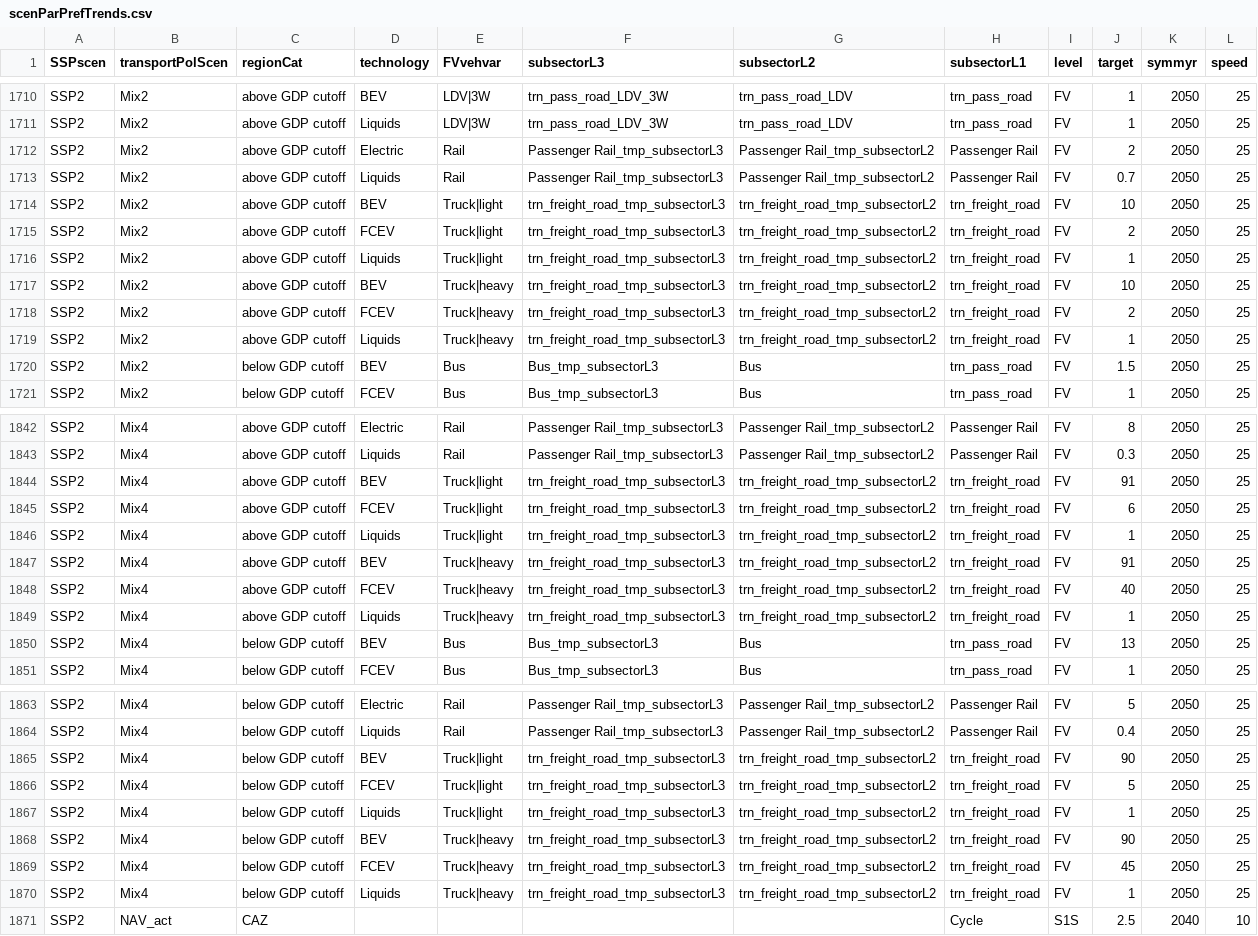
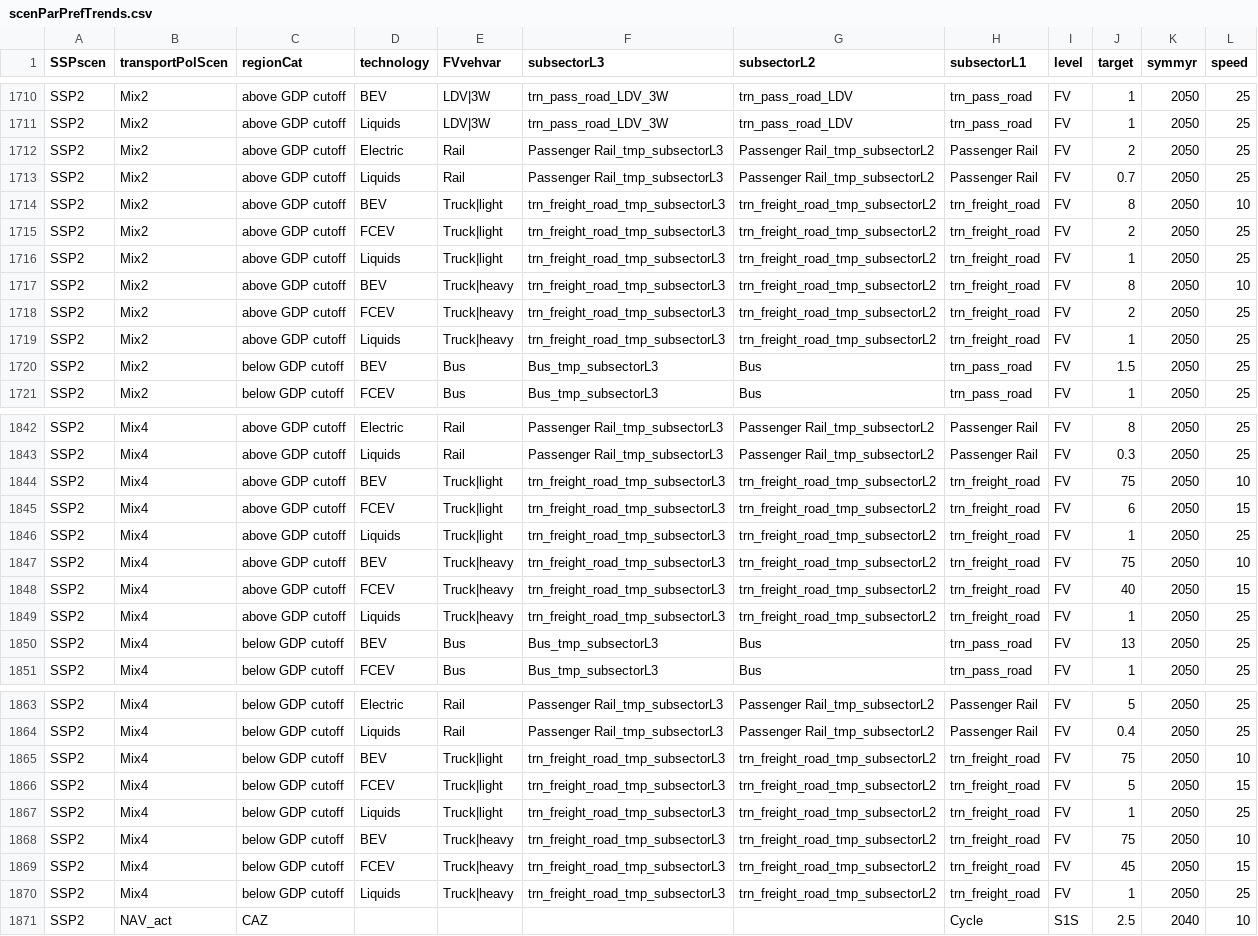
Before and after one commit to pik-piam/edgeTransport, a CSV file: inst/extdata/scenParPrefTrends.csv, drawn as a sheet; only a part is shown, gaps mark what is left out.

Commit message:
adjust scenParPrefTrends Trucks Mix2 Mix4

```diff
--- a/inst/extdata/scenParPrefTrends.csv
+++ b/inst/extdata/scenParPrefTrends.csv
@@ -1713,6 +1713,6 @@ SSP2,Mix2,above GDP cutoff,Electric,Rail,Passenger Rail_tmp_subsectorL3,Passenge
 SSP2,Mix2,above GDP cutoff,Liquids,Rail,Passenger Rail_tmp_subsectorL3,Passenger Rail_tmp_subsectorL2,Passenger Rail,FV,0.7,2050,25
-SSP2,Mix2,above GDP cutoff,BEV,Truck|light,trn_freight_road_tmp_subsectorL3,trn_freight_road_tmp_subsectorL2,trn_freight_road,FV,10,2050,25
+SSP2,Mix2,above GDP cutoff,BEV,Truck|light,trn_freight_road_tmp_subsectorL3,trn_freight_road_tmp_subsectorL2,trn_freight_road,FV,8,2050,10
 SSP2,Mix2,above GDP cutoff,FCEV,Truck|light,trn_freight_road_tmp_subsectorL3,trn_freight_road_tmp_subsectorL2,trn_freight_road,FV,2,2050,25
 SSP2,Mix2,above GDP cutoff,Liquids,Truck|light,trn_freight_road_tmp_subsectorL3,trn_freight_road_tmp_subsectorL2,trn_freight_road,FV,1,2050,25
-SSP2,Mix2,above GDP cutoff,BEV,Truck|heavy,trn_freight_road_tmp_subsectorL3,trn_freight_road_tmp_subsectorL2,trn_freight_road,FV,10,2050,25
+SSP2,Mix2,above GDP cutoff,BEV,Truck|heavy,trn_freight_road_tmp_subsectorL3,trn_freight_road_tmp_subsectorL2,trn_freight_road,FV,8,2050,10
 SSP2,Mix2,above GDP cutoff,FCEV,Truck|heavy,trn_freight_road_tmp_subsectorL3,trn_freight_road_tmp_subsectorL2,trn_freight_road,FV,2,2050,25
@@ -1843,7 +1843,7 @@ SSP2,Mix4,above GDP cutoff,Electric,Rail,Passenger Rail_tmp_subsectorL3,Passenge
 SSP2,Mix4,above GDP cutoff,Liquids,Rail,Passenger Rail_tmp_subsectorL3,Passenger Rail_tmp_subsectorL2,Passenger Rail,FV,0.3,2050,25
-SSP2,Mix4,above GDP cutoff,BEV,Truck|light,trn_freight_road_tmp_subsectorL3,trn_freight_road_tmp_subsectorL2,trn_freight_road,FV,91,2050,25
-SSP2,Mix4,above GDP cutoff,FCEV,Truck|light,trn_freight_road_tmp_subsectorL3,trn_freight_road_tmp_subsectorL2,trn_freight_road,FV,6,2050,25
+SSP2,Mix4,above GDP cutoff,BEV,Truck|light,trn_freight_road_tmp_subsectorL3,trn_freight_road_tmp_subsectorL2,trn_freight_road,FV,75,2050,10
+SSP2,Mix4,above GDP cutoff,FCEV,Truck|light,trn_freight_road_tmp_subsectorL3,trn_freight_road_tmp_subsectorL2,trn_freight_road,FV,6,2050,15
 SSP2,Mix4,above GDP cutoff,Liquids,Truck|light,trn_freight_road_tmp_subsectorL3,trn_freight_road_tmp_subsectorL2,trn_freight_road,FV,1,2050,25
-SSP2,Mix4,above GDP cutoff,BEV,Truck|heavy,trn_freight_road_tmp_subsectorL3,trn_freight_road_tmp_subsectorL2,trn_freight_road,FV,91,2050,25
-SSP2,Mix4,above GDP cutoff,FCEV,Truck|heavy,trn_freight_road_tmp_subsectorL3,trn_freight_road_tmp_subsectorL2,trn_freight_road,FV,40,2050,25
+SSP2,Mix4,above GDP cutoff,BEV,Truck|heavy,trn_freight_road_tmp_subsectorL3,trn_freight_road_tmp_subsectorL2,trn_freight_road,FV,75,2050,10
+SSP2,Mix4,above GDP cutoff,FCEV,Truck|heavy,trn_freight_road_tmp_subsectorL3,trn_freight_road_tmp_subsectorL2,trn_freight_road,FV,40,2050,15
 SSP2,Mix4,above GDP cutoff,Liquids,Truck|heavy,trn_freight_road_tmp_subsectorL3,trn_freight_road_tmp_subsectorL2,trn_freight_road,FV,1,2050,25
@@ -1864,7 +1864,7 @@ SSP2,Mix4,below GDP cutoff,Electric,Rail,Passenger Rail_tmp_subsectorL3,Passenge
 SSP2,Mix4,below GDP cutoff,Liquids,Rail,Passenger Rail_tmp_subsectorL3,Passenger Rail_tmp_subsectorL2,Passenger Rail,FV,0.4,2050,25
-SSP2,Mix4,below GDP cutoff,BEV,Truck|light,trn_freight_road_tmp_subsectorL3,trn_freight_road_tmp_subsectorL2,trn_freight_road,FV,90,2050,25
-SSP2,Mix4,below GDP cutoff,FCEV,Truck|light,trn_freight_road_tmp_subsectorL3,trn_freight_road_tmp_subsectorL2,trn_freight_road,FV,5,2050,25
+SSP2,Mix4,below GDP cutoff,BEV,Truck|light,trn_freight_road_tmp_subsectorL3,trn_freight_road_tmp_subsectorL2,trn_freight_road,FV,75,2050,10
+SSP2,Mix4,below GDP cutoff,FCEV,Truck|light,trn_freight_road_tmp_subsectorL3,trn_freight_road_tmp_subsectorL2,trn_freight_road,FV,5,2050,15
 SSP2,Mix4,below GDP cutoff,Liquids,Truck|light,trn_freight_road_tmp_subsectorL3,trn_freight_road_tmp_subsectorL2,trn_freight_road,FV,1,2050,25
-SSP2,Mix4,below GDP cutoff,BEV,Truck|heavy,trn_freight_road_tmp_subsectorL3,trn_freight_road_tmp_subsectorL2,trn_freight_road,FV,90,2050,25
-SSP2,Mix4,below GDP cutoff,FCEV,Truck|heavy,trn_freight_road_tmp_subsectorL3,trn_freight_road_tmp_subsectorL2,trn_freight_road,FV,45,2050,25
+SSP2,Mix4,below GDP cutoff,BEV,Truck|heavy,trn_freight_road_tmp_subsectorL3,trn_freight_road_tmp_subsectorL2,trn_freight_road,FV,75,2050,10
+SSP2,Mix4,below GDP cutoff,FCEV,Truck|heavy,trn_freight_road_tmp_subsectorL3,trn_freight_road_tmp_subsectorL2,trn_freight_road,FV,45,2050,15
 SSP2,Mix4,below GDP cutoff,Liquids,Truck|heavy,trn_freight_road_tmp_subsectorL3,trn_freight_road_tmp_subsectorL2,trn_freight_road,FV,1,2050,25
```
